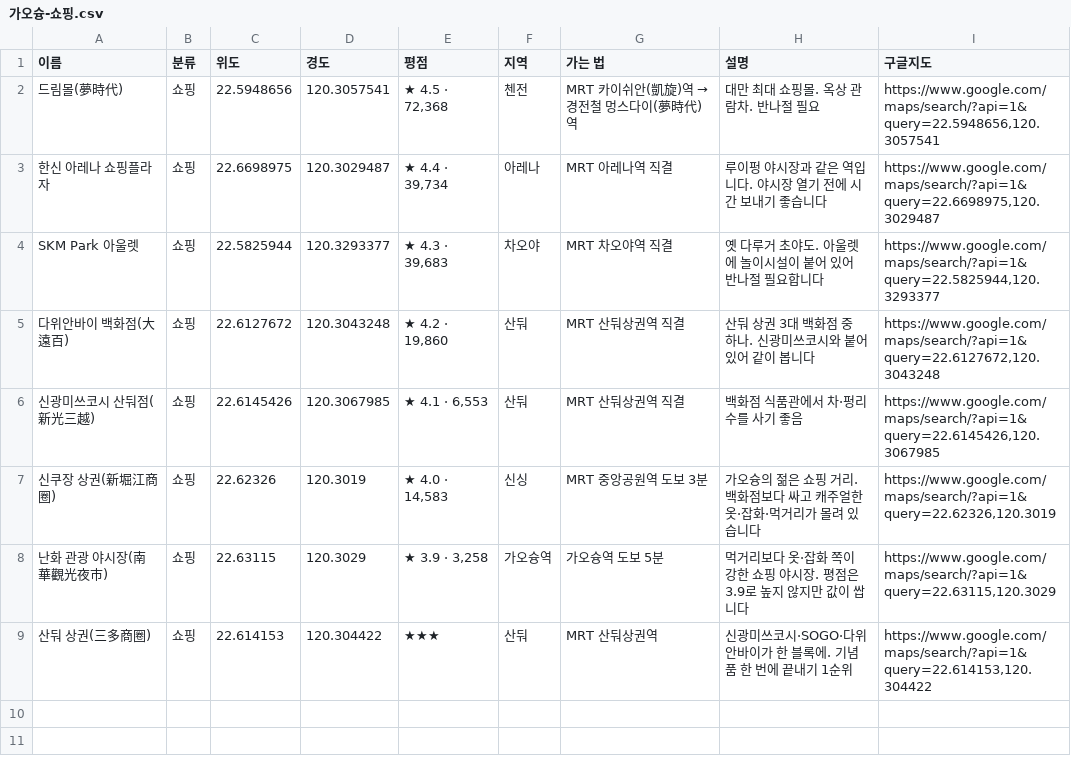
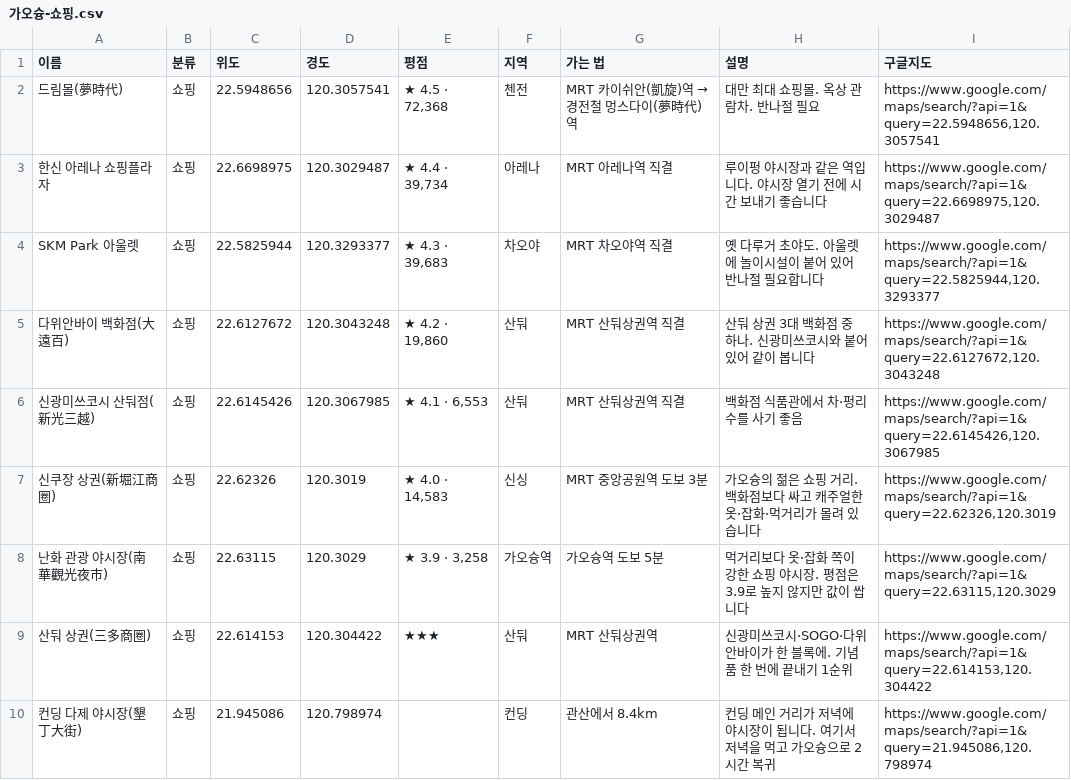
Before and after one commit to pado8/pado8.github.io, a CSV file: public/travel/kaohsiung/mymaps/가오슝-쇼핑.csv, drawn as a sheet; the diff names each change by its address in the sheet, - before the commit and + after, or states it on an @@ line.

```diff
--- a/public/travel/kaohsiung/mymaps/가오슝-쇼핑.csv
+++ b/public/travel/kaohsiung/mymaps/가오슝-쇼핑.csv
+row 10: 컨딩 다제 야시장(墾丁大街) | 쇼핑 | 21.945086 | 120.798974 |  | 컨딩 | 관산에서 8.4km | 컨딩 메인 거리가 저녁에 야시장이 됩니다. 여기서 저녁을 먹고 가오슝으로 2시간 복귀 | https://www.google.com/maps/search/?api=1&query=21.945086,120.798974
```
Also changed, not shown: public/travel/kaohsiung/mymaps/가오슝-공항-이동.csv, public/travel/kaohsiung/mymaps/가오슝-맛집.csv, 8 other files.
